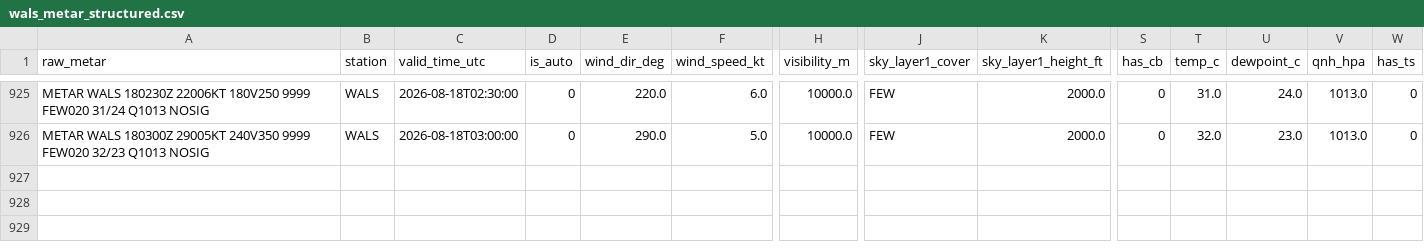
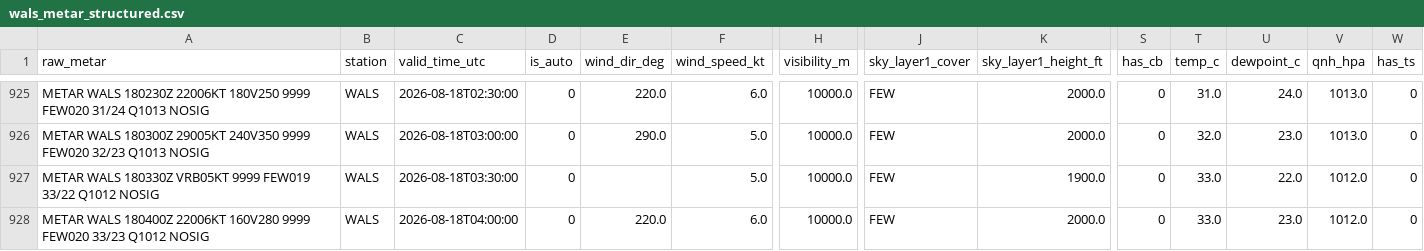
Before and after one commit to ojanzul/bmkg-taf-machinelearning, a CSV file: data/wals_metar_structured.csv, drawn as a sheet; only a part is shown, gaps mark what is left out; rows hold the shown columns only; the diff names each change by its address in the sheet, - before the commit and + after, or states it on an @@ line.

```diff
--- a/data/wals_metar_structured.csv
+++ b/data/wals_metar_structured.csv
+row 927: METAR WALS 180330Z VRB05KT 9999 FEW019 33/22 Q1012 NOSIG | WALS | 2026-08-18T03:30:00 | 0 |  | 5.0 | 10000.0 | FEW | 1900.0 | 0 | 33.0 | 22.0 | 1012.0 | 0
+row 928: METAR WALS 180400Z 22006KT 160V280 9999 FEW020 33/23 Q1012 NOSIG | WALS | 2026-08-18T04:00:00 | 0 | 220.0 | 6.0 | 10000.0 | FEW | 2000.0 | 0 | 33.0 | 23.0 | 1012.0 | 0
```
Also changed, not shown: data/wals_metar_raw_archive.csv, data/wals_training_dataset.csv.
